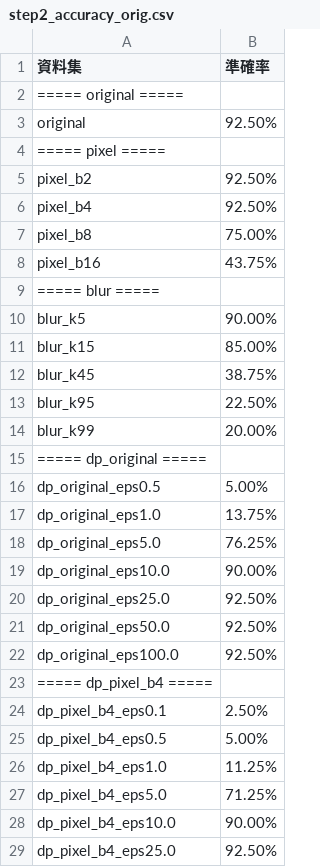
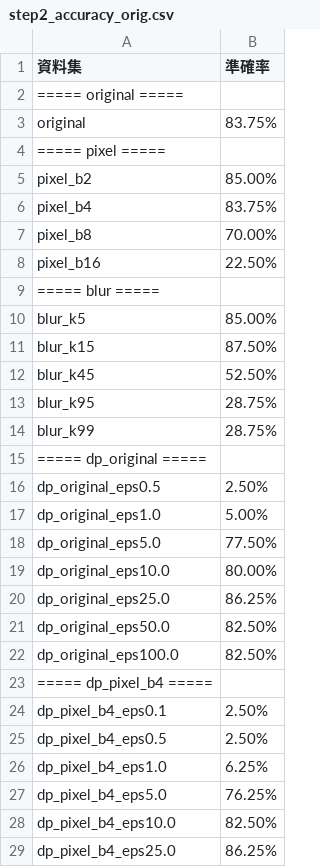
Before and after one commit to hikaru820/NTUST_Data-Privacy-and-Security, a CSV file: HW3/results/step2_accuracy_orig.csv, drawn as a sheet; only a part is shown; the diff covers the shown part only.

```diff
--- a/HW3/results/step2_accuracy_orig.csv
+++ b/HW3/results/step2_accuracy_orig.csv
@@ -2,28 +2,28 @@
 ===== original =====,
-original,92.50%
+original,83.75%
 ===== pixel =====,
-pixel_b2,92.50%
-pixel_b4,92.50%
-pixel_b8,75.00%
-pixel_b16,43.75%
+pixel_b2,85.00%
+pixel_b4,83.75%
+pixel_b8,70.00%
+pixel_b16,22.50%
 ===== blur =====,
-blur_k5,90.00%
-blur_k15,85.00%
-blur_k45,38.75%
-blur_k95,22.50%
-blur_k99,20.00%
+blur_k5,85.00%
+blur_k15,87.50%
+blur_k45,52.50%
+blur_k95,28.75%
+blur_k99,28.75%
 ===== dp_original =====,
-dp_original_eps0.5,5.00%
-dp_original_eps1.0,13.75%
-dp_original_eps5.0,76.25%
-dp_original_eps10.0,90.00%
-dp_original_eps25.0,92.50%
-dp_original_eps50.0,92.50%
-dp_original_eps100.0,92.50%
+dp_original_eps0.5,2.50%
+dp_original_eps1.0,5.00%
+dp_original_eps5.0,77.50%
+dp_original_eps10.0,80.00%
+dp_original_eps25.0,86.25%
+dp_original_eps50.0,82.50%
+dp_original_eps100.0,82.50%
 ===== dp_pixel_b4 =====,
 dp_pixel_b4_eps0.1,2.50%
-dp_pixel_b4_eps0.5,5.00%
-dp_pixel_b4_eps1.0,11.25%
-dp_pixel_b4_eps5.0,71.25%
-dp_pixel_b4_eps10.0,90.00%
-dp_pixel_b4_eps25.0,92.50%
+dp_pixel_b4_eps0.5,2.50%
+dp_pixel_b4_eps1.0,6.25%
+dp_pixel_b4_eps5.0,76.25%
+dp_pixel_b4_eps10.0,82.50%
+dp_pixel_b4_eps25.0,86.25%
```
Also changed, not shown: 9 added rows and 24 edited cells elsewhere in this file, HW3/results/step2_accuracy_adaptive_blur_k99.csv, HW3/results/step2_accuracy_comparison.csv, 6 other files.
